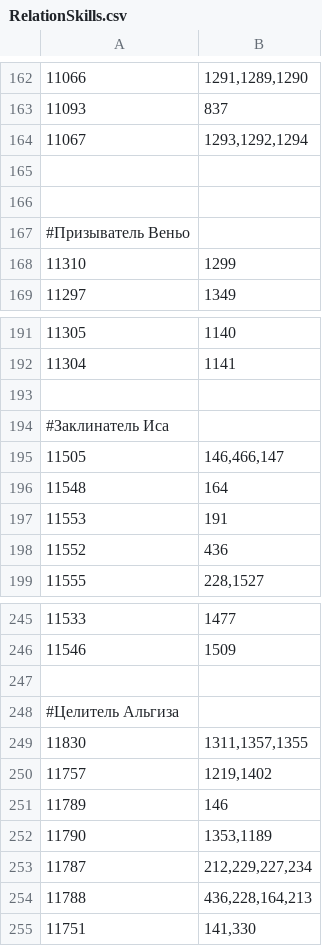
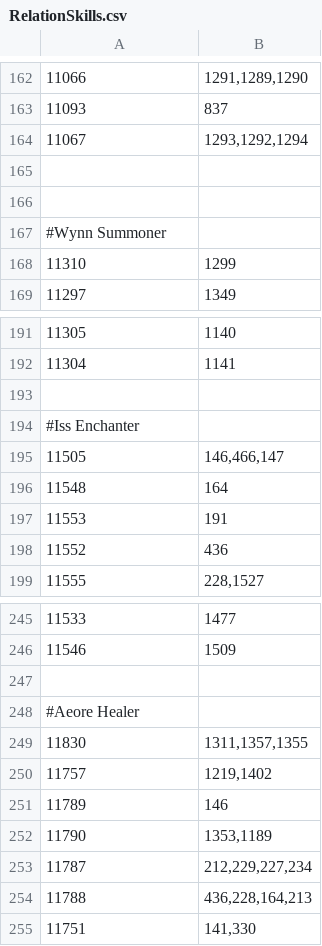
Before and after one commit to tatthung/l2jeuropa, a CSV file: dist/gameserver/data/xml/other/RelationSkills.csv, drawn as a sheet; only a part is shown, gaps mark what is left out; the diff covers the shown part only.

```diff
--- a/dist/gameserver/data/xml/other/RelationSkills.csv
+++ b/dist/gameserver/data/xml/other/RelationSkills.csv
@@ -166,3 +166,3 @@
 
-#Призыватель Веньо
+#Wynn Summoner
 11310;1299
@@ -193,3 +193,3 @@
 
-#Заклинатель Иса
+#Iss Enchanter
 11505;146,466,147
@@ -247,3 +247,3 @@
 
-#Целитель Альгиза
+#Aeore Healer
 11830;1311,1357,1355
```
Also changed, not shown: 5 edited cells elsewhere in this file, 26 other files.
